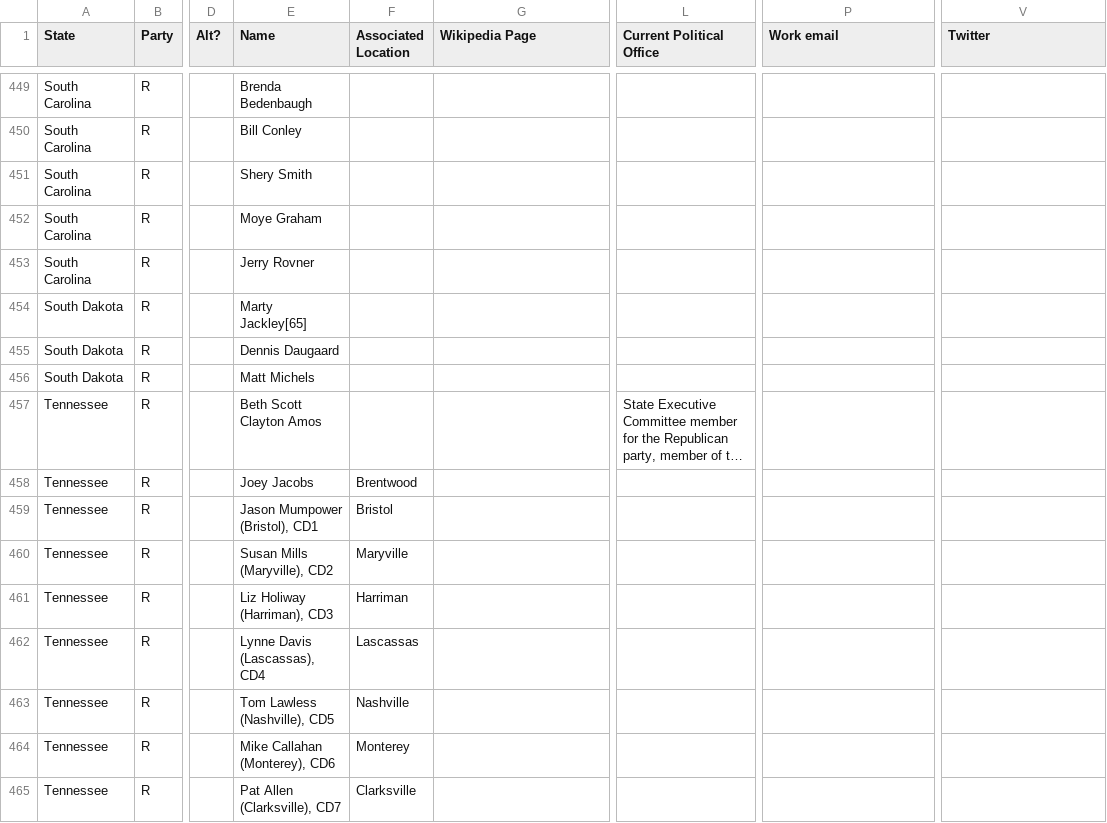
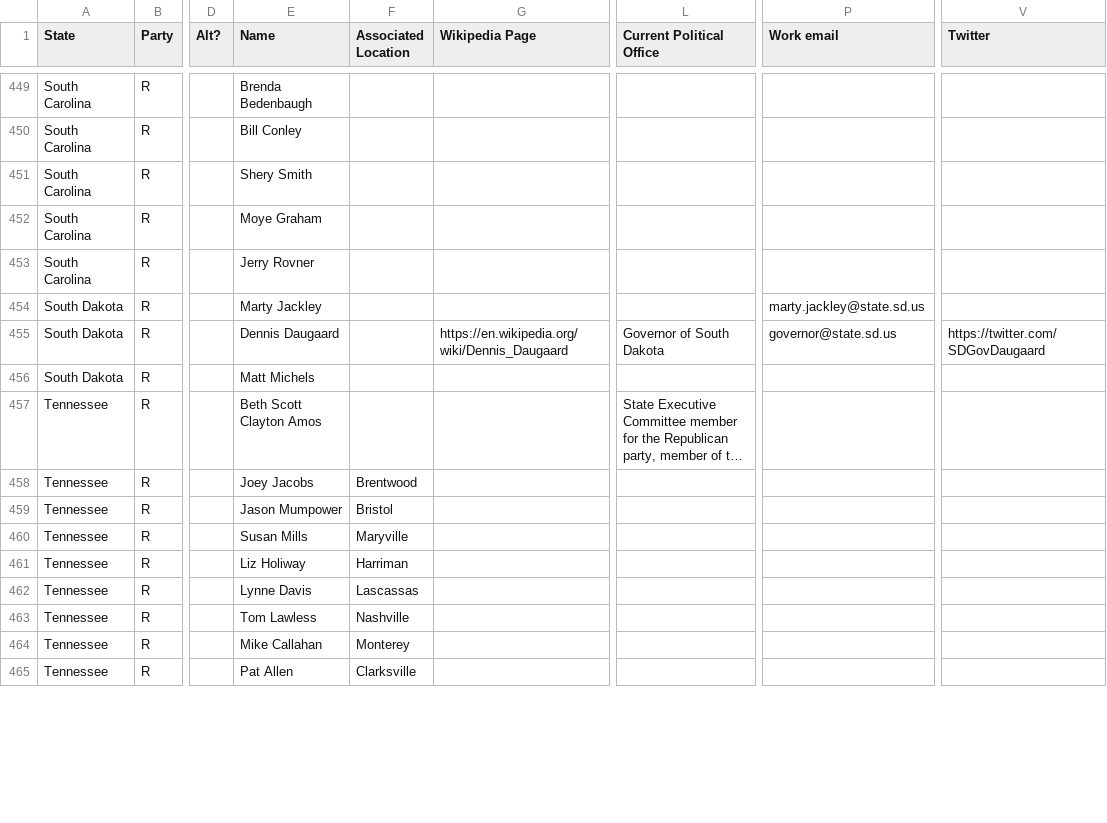
Before and after one commit to sparr/2016-US-Presidential-Electors, a CSV file: 2016-US-Presidential-Electors.csv, drawn as a sheet; only a part is shown, gaps mark what is left out; long unchanged cells end in …; the diff covers the shown part only; the diff names each change by its address in the sheet, - before the commit and + after, or states it on an @@ line.

Commit message:
mostly email addresses

```diff
--- a/2016-US-Presidential-Electors.csv
+++ b/2016-US-Presidential-Electors.csv
-E454 (Name): Marty Jackley[65]
+E454 (Name): Marty Jackley
-P454 (Work email): (empty)
+P454 (Work email): marty.jackley@state.sd.us
-G455 (Wikipedia Page): (empty)
+G455 (Wikipedia Page): https://en.wikipedia.org/wiki/Dennis_Daugaard
-L455 (Current Political Office): (empty)
+L455 (Current Political Office): Governor of South Dakota
-P455 (Work email): (empty)
+P455 (Work email): governor@state.sd.us
-V455 (Twitter): (empty)
+V455 (Twitter): https://twitter.com/SDGovDaugaard
-E459 (Name): Jason Mumpower (Bristol), CD1
+E459 (Name): Jason Mumpower
-E460 (Name): Susan Mills (Maryville), CD2
+E460 (Name): Susan Mills
-E461 (Name): Liz Holiway (Harriman), CD3
+E461 (Name): Liz Holiway
-E462 (Name): Lynne Davis (Lascassas), CD4
+E462 (Name): Lynne Davis
-E463 (Name): Tom Lawless (Nashville), CD5
+E463 (Name): Tom Lawless
-E464 (Name): Mike Callahan (Monterey), CD6
+E464 (Name): Mike Callahan
-E465 (Name): Pat Allen (Clarksville), CD7
+E465 (Name): Pat Allen
```
Also changed, not shown: 31 edited cells elsewhere in this file.
